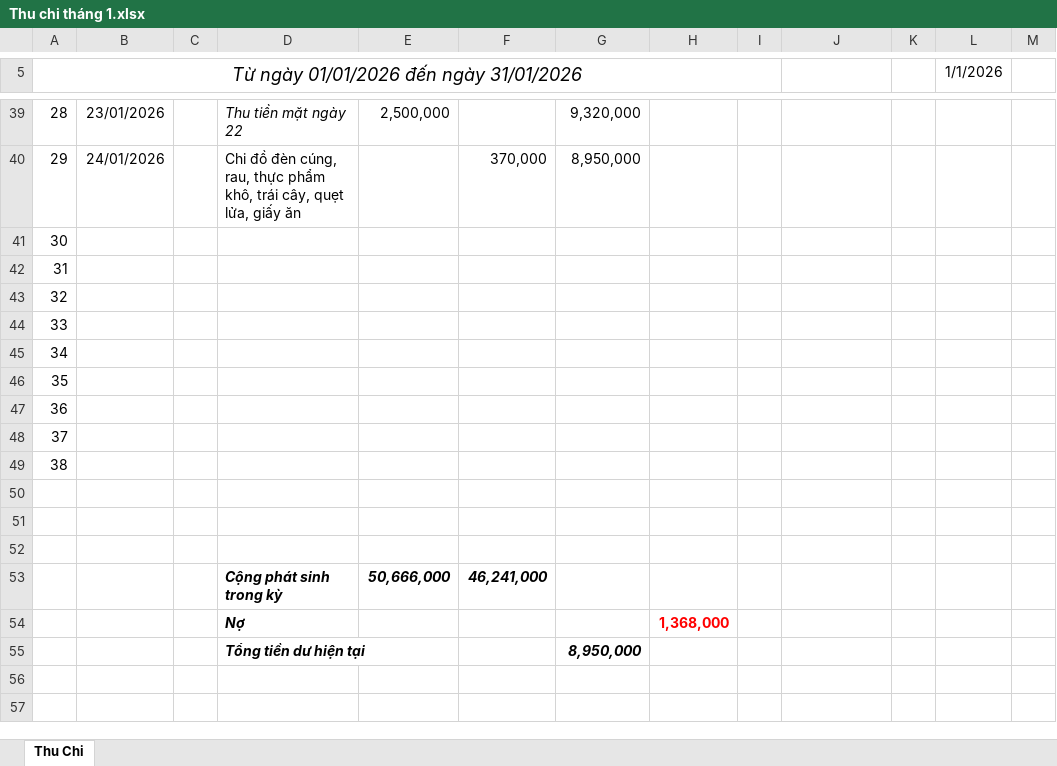
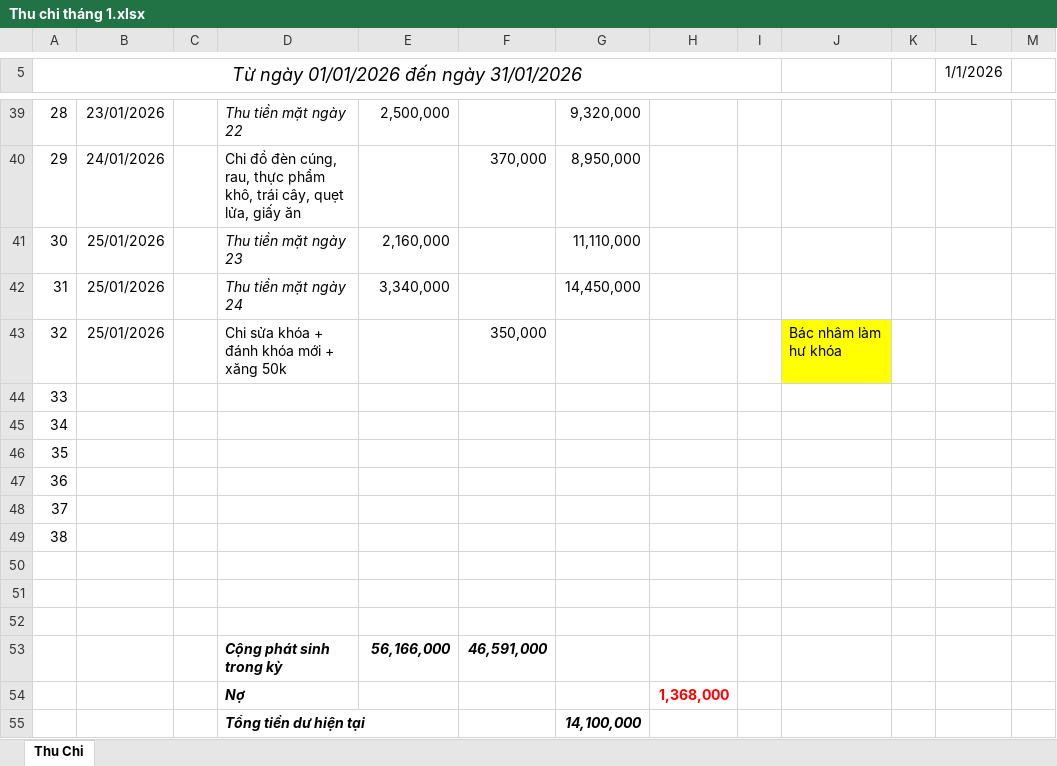
Before and after one commit to Kajumisu123/MinhHaiDriver2, an Excel workbook: Quản lý thu chi/Thu chi tháng 1.xlsx, sheet Thu Chi, drawn as a sheet; only a part is shown, gaps mark what is left out; values as stored, in another font and other column widths than the file's, no borders; removed rows and columns are numbered as before the commit, all else as after; rows hold the shown columns only; the diff names each change by its address in the sheet, - before the commit and + after, or states it on an @@ line.

```diff
--- a/Quản lý thu chi/Thu chi tháng 1.xlsx (sheet Thu Chi)
+++ b/Quản lý thu chi/Thu chi tháng 1.xlsx (sheet Thu Chi)
-B41:B43: (empty)
+B41:B43: 25/01/2026
-D41: (empty)
+D41: Thu tiền mặt ngày 23
-E41: (empty)
+E41: 2,160,000
-G41: (empty)
+G41: 11,110,000
-D42: (empty)
+D42: Thu tiền mặt ngày 24
-E42: (empty)
+E42: 3,340,000
-G42: (empty)
+G42: 14,450,000
-D43: (empty)
+D43: Chi sửa khóa + đánh khóa mới + xăng 50k
-F43: (empty)
+F43: 350,000
-J43: (empty)
+J43: Bác nhâm làm hư khóa
-J43 fill: none
+J43 fill: #FFFF00
-row 53:  |  |  | Cộng phát sinh trong kỳ | 50,666,000 | 46,241,000
+row 53:  |  |  | Cộng phát sinh trong kỳ | 56,166,000 | 46,591,000
-G55: 8,950,000
+G55: 14,100,000
```
Also changed, not shown: Theo dõi/T1 2026 02-01.xlsx, 2 other files.
